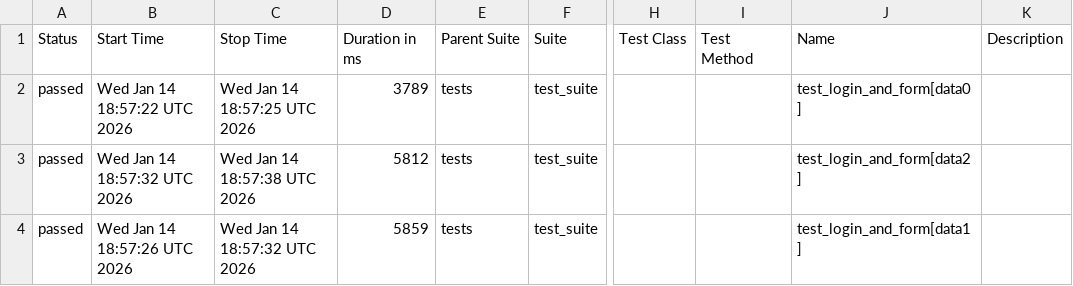
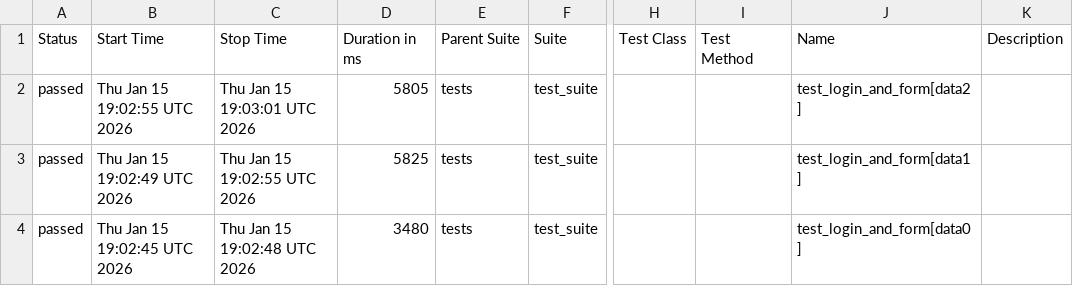
Before and after one commit to harshamaiya99/selenium-pytest-allure-github_actions, a CSV file: data/suites.csv, drawn as a sheet; only a part is shown, gaps mark what is left out; the diff names each change by its address in the sheet, - before the commit and + after, or states it on an @@ line.

```diff
--- a/data/suites.csv
+++ b/data/suites.csv
-B2 (Start Time): Wed Jan 14 18:57:22 UTC 2026
+B2 (Start Time): Thu Jan 15 19:02:55 UTC 2026
-C2 (Stop Time): Wed Jan 14 18:57:25 UTC 2026
+C2 (Stop Time): Thu Jan 15 19:03:01 UTC 2026
-D2 (Duration in ms): 3789
+D2 (Duration in ms): 5805
-J2 (Name): test_login_and_form[data0]
+J2 (Name): test_login_and_form[data2]
-B3 (Start Time): Wed Jan 14 18:57:32 UTC 2026
+B3 (Start Time): Thu Jan 15 19:02:49 UTC 2026
-C3 (Stop Time): Wed Jan 14 18:57:38 UTC 2026
+C3 (Stop Time): Thu Jan 15 19:02:55 UTC 2026
-D3 (Duration in ms): 5812
+D3 (Duration in ms): 5825
-J3 (Name): test_login_and_form[data2]
+J3 (Name): test_login_and_form[data1]
-B4 (Start Time): Wed Jan 14 18:57:26 UTC 2026
+B4 (Start Time): Thu Jan 15 19:02:45 UTC 2026
-C4 (Stop Time): Wed Jan 14 18:57:32 UTC 2026
+C4 (Stop Time): Thu Jan 15 19:02:48 UTC 2026
-D4 (Duration in ms): 5859
+D4 (Duration in ms): 3480
-J4 (Name): test_login_and_form[data1]
+J4 (Name): test_login_and_form[data0]
```
Also changed, not shown: 27 other files.
